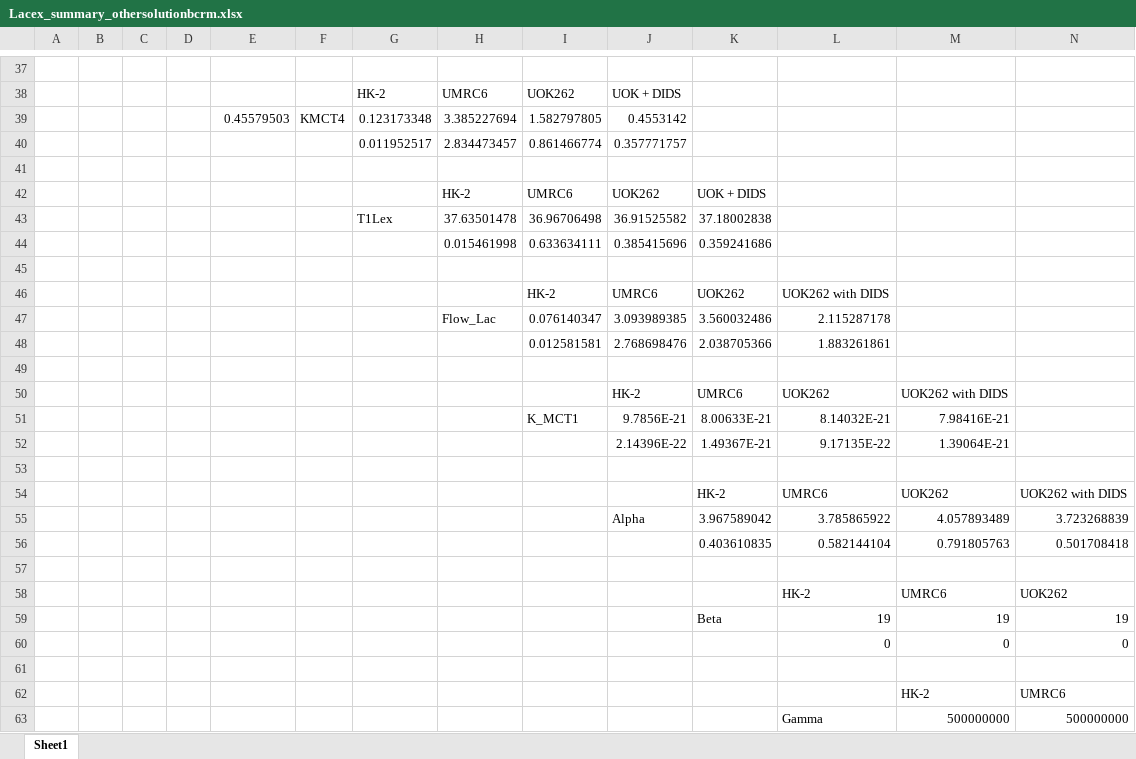
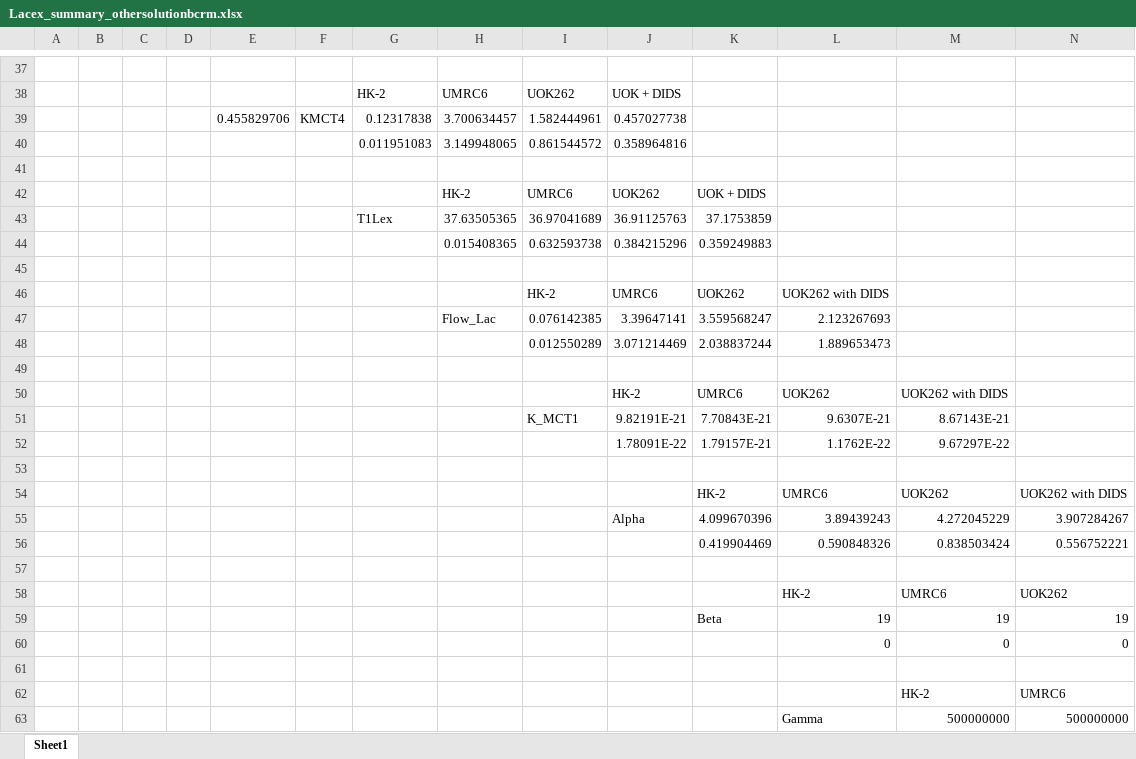
Before and after one commit to FayyazA/bioreactor-kinetic-analysis, an Excel workbook: Lacex_summary_othersolutionbcrm.xlsx, sheet Sheet1, drawn as a sheet; only a part is shown, gaps mark what is left out; values as stored, in another font and other column widths than the file's, no borders; conditional formats not drawn; removed rows and columns are numbered as before the commit, all else as after; rows hold the shown columns only; the diff covers the shown part only; the diff names each change by its address in the sheet, - before the commit and + after, or states it on an @@ line.

```diff
--- a/Lacex_summary_othersolutionbcrm.xlsx (sheet Sheet1)
+++ b/Lacex_summary_othersolutionbcrm.xlsx (sheet Sheet1)
-row 39:  |  |  |  | 0.45579503 | KMCT4 | 0.123173348 | 3.385227694 | 1.582797805 | 0.4553142
-row 40:  |  |  |  |  |  | 0.011952517 | 2.834473457 | 0.861466774 | 0.357771757
+row 39:  |  |  |  | 0.455829706 | KMCT4 | 0.12317838 | 3.700634457 | 1.582444961 | 0.457027738
+row 40:  |  |  |  |  |  | 0.011951083 | 3.149948065 | 0.861544572 | 0.358964816
-row 43:  |  |  |  |  |  | T1Lex | 37.63501478 | 36.96706498 | 36.91525582 | 37.18002838
-row 44:  |  |  |  |  |  |  | 0.015461998 | 0.633634111 | 0.385415696 | 0.359241686
+row 43:  |  |  |  |  |  | T1Lex | 37.63505365 | 36.97041689 | 36.91125763 | 37.1753859
+row 44:  |  |  |  |  |  |  | 0.015408365 | 0.632593738 | 0.384215296 | 0.359249883
-row 47:  |  |  |  |  |  |  | Flow_Lac | 0.076140347 | 3.093989385 | 3.560032486 | 2.115287178
-row 48:  |  |  |  |  |  |  |  | 0.012581581 | 2.768698476 | 2.038705366 | 1.883261861
+row 47:  |  |  |  |  |  |  | Flow_Lac | 0.076142385 | 3.39647141 | 3.559568247 | 2.123267693
+row 48:  |  |  |  |  |  |  |  | 0.012550289 | 3.071214469 | 2.038837244 | 1.889653473
-row 51:  |  |  |  |  |  |  |  | K_MCT1 | 9.7856E-21 | 8.00633E-21 | 8.14032E-21 | 7.98416E-21
-row 52:  |  |  |  |  |  |  |  |  | 2.14396E-22 | 1.49367E-21 | 9.17135E-22 | 1.39064E-21
+row 51:  |  |  |  |  |  |  |  | K_MCT1 | 9.82191E-21 | 7.70843E-21 | 9.6307E-21 | 8.67143E-21
+row 52:  |  |  |  |  |  |  |  |  | 1.78091E-22 | 1.79157E-21 | 1.1762E-22 | 9.67297E-22
-row 55:  |  |  |  |  |  |  |  |  | Alpha | 3.967589042 | 3.785865922 | 4.057893489 | 3.723268839
-row 56:  |  |  |  |  |  |  |  |  |  | 0.403610835 | 0.582144104 | 0.791805763 | 0.501708418
+row 55:  |  |  |  |  |  |  |  |  | Alpha | 4.099670396 | 3.89439243 | 4.272045229 | 3.907284267
+row 56:  |  |  |  |  |  |  |  |  |  | 0.419904469 | 0.590848326 | 0.838503424 | 0.556752221
```
Also changed, not shown: 30 added rows, 30 removed rows and 36 edited cells elsewhere in this sheet, AICothersolutionbcrm.xlsx, Lacin_summary_othersolutionbcrm.xlsx, 35 other files.
